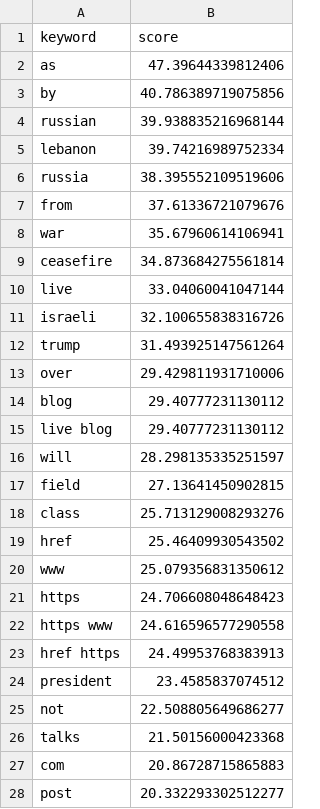
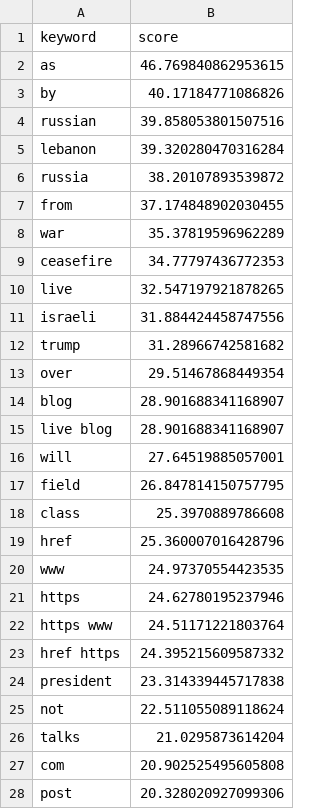
Before and after one commit to mcasrom/iran-osint-monitor, a CSV file: data/processed/iran_keywords.csv, drawn as a sheet; only a part is shown; the diff covers the shown part only.

```diff
--- a/data/processed/iran_keywords.csv
+++ b/data/processed/iran_keywords.csv
@@ -1,28 +1,28 @@
 keyword,score
-as,47.39644339812406
-by,40.786389719075856
-russian,39.938835216968144
-lebanon,39.74216989752334
-russia,38.395552109519606
-from,37.61336721079676
-war,35.67960614106941
-ceasefire,34.873684275561814
-live,33.04060041047144
-israeli,32.100655838316726
-trump,31.493925147561264
-over,29.429811931710006
-blog,29.40777231130112
-live blog,29.40777231130112
-will,28.298135335251597
-field,27.13641450902815
-class,25.713129008293276
-href,25.46409930543502
-www,25.079356831350612
-https,24.706608048648423
-https www,24.616596577290558
-href https,24.49953768383913
-president,23.4585837074512
-not,22.508805649686277
-talks,21.50156000423368
-com,20.86728715865883
-post,20.332293302512277
+as,46.769840862953615
+by,40.17184771086826
+russian,39.858053801507516
+lebanon,39.320280470316284
+russia,38.20107893539872
+from,37.174848902030455
+war,35.37819596962289
+ceasefire,34.77797436772353
+live,32.547197921878265
+israeli,31.884424458747556
+trump,31.28966742581682
+over,29.51467868449354
+blog,28.901688341168907
+live blog,28.901688341168907
+will,27.64519885057001
+field,26.847814150757795
+class,25.3970889786608
+href,25.360007016428796
+www,24.97370554423535
+https,24.62780195237946
+https www,24.51171221803764
+href https,24.395215609587332
+president,23.314339445717838
+not,22.511055089118624
+talks,21.0295873614204
+com,20.902525495605808
+post,20.328020927099306
```
Also changed, not shown: 2 added rows, 2 removed rows and 1 edited cell elsewhere in this file, data/processed/iran_narratives.csv, data/processed/iran_news.csv, 7 other files.
